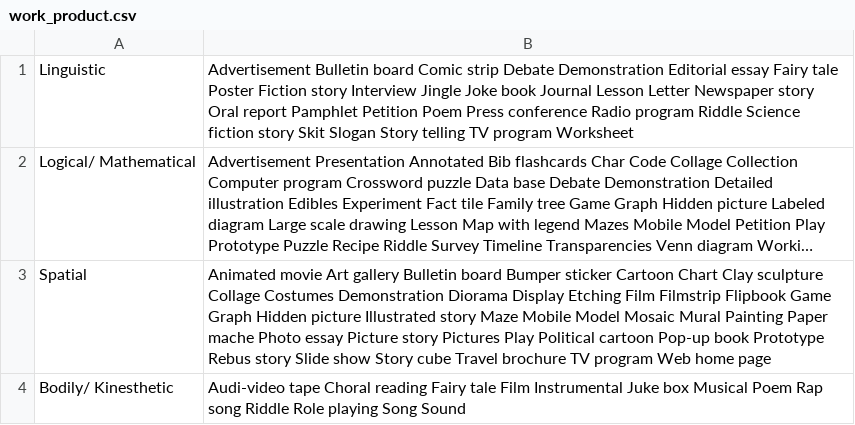
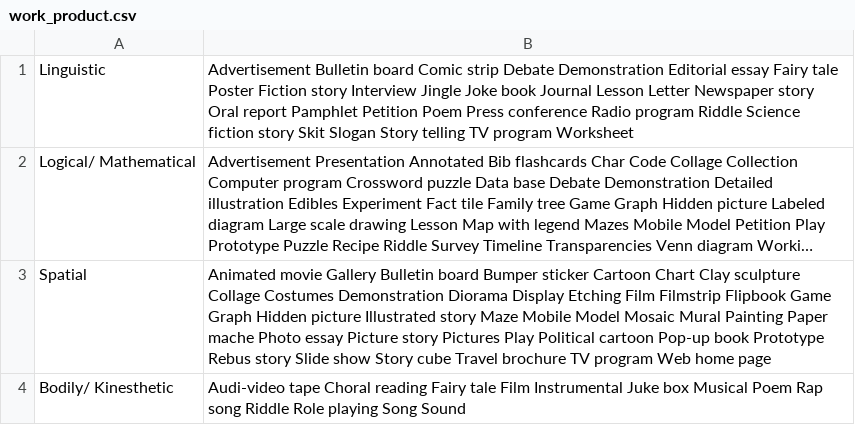
Before and after one commit to Class-Planit/class-planit, a CSV file: planit/files/work_product.csv, drawn as a sheet; long unchanged cells end in …; the diff names each change by its address in the sheet, - before the commit and + after, or states it on an @@ line.

```diff
--- a/planit/files/work_product.csv
+++ b/planit/files/work_product.csv
-B3: Animated movie Art gallery Bulletin board…
+B3: Animated movie Gallery Bulletin board…
```
Also changed, not shown: 12 other files.
